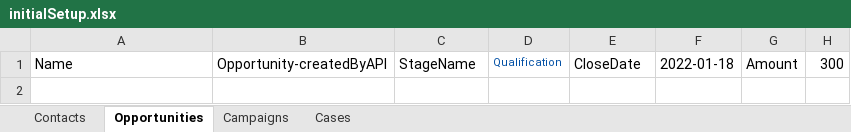
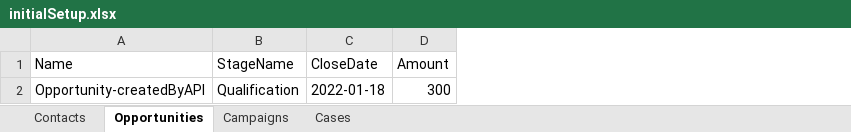
Before and after one commit to GUI-Automation-AT12/grupo4-salesforce-gui-test, an Excel workbook: src/main/resources/setup/initialSetup.xlsx, sheet Opportunities, drawn as a sheet; values as stored, in another font and other column widths than the file's, no borders; removed rows and columns are numbered as before the commit, all else as after; the diff names each change by its address in the sheet, - before the commit and + after, or states it on an @@ line.

```diff
--- a/src/main/resources/setup/initialSetup.xlsx (sheet Opportunities)
+++ b/src/main/resources/setup/initialSetup.xlsx (sheet Opportunities)
-column B (Opportunity-createdByAPI), empty
-column D (Qualification), empty
-column F (2022-01-18), empty
-column H (300), empty
+row 2: Opportunity-createdByAPI | Qualification | 2022-01-18 | 300
```
Also changed, not shown: sheet Cases, sheet Contacts, sheet Campaigns, 26 other files.
